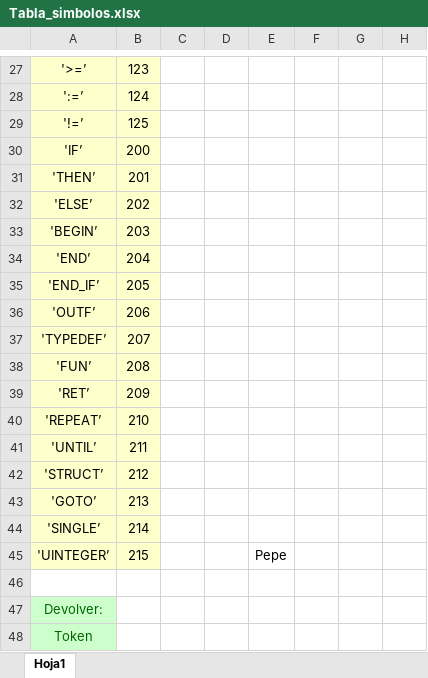
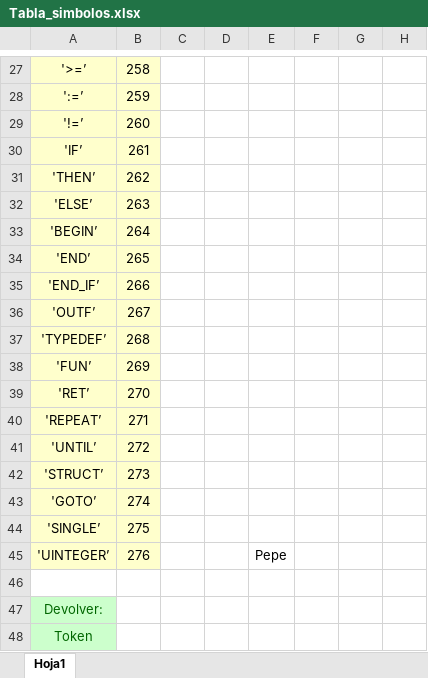
Before and after one commit to eliseovillaok/handmadecompiler, an Excel workbook: Tabla_simbolos.xlsx, sheet Hoja1, drawn as a sheet; only a part is shown, gaps mark what is left out; values as stored, in another font and other column widths than the file's, no borders; the diff covers the shown part only; the diff names each change by its address in the sheet, - before the commit and + after, or states it on an @@ line.

```diff
--- a/Tabla_simbolos.xlsx (sheet Hoja1)
+++ b/Tabla_simbolos.xlsx (sheet Hoja1)
-B27: 123
+B27: 258
-B28: 124
+B28: 259
-B29: 125
+B29: 260
-B30: 200
+B30: 261
-B31: 201
+B31: 262
-B32: 202
+B32: 263
-B33: 203
+B33: 264
-B34: 204
+B34: 265
-B35: 205
+B35: 266
-B36: 206
+B36: 267
-B37: 207
+B37: 268
-B38: 208
+B38: 269
-B39: 209
+B39: 270
-B40: 210
+B40: 271
-B41: 211
+B41: 272
-B42: 212
+B42: 273
-B43: 213
+B43: 274
-B44: 214
+B44: 275
-B45: 215
+B45: 276
```
Also changed, not shown: 33 edited cells and cell formats elsewhere in this sheet, 14 other files.
